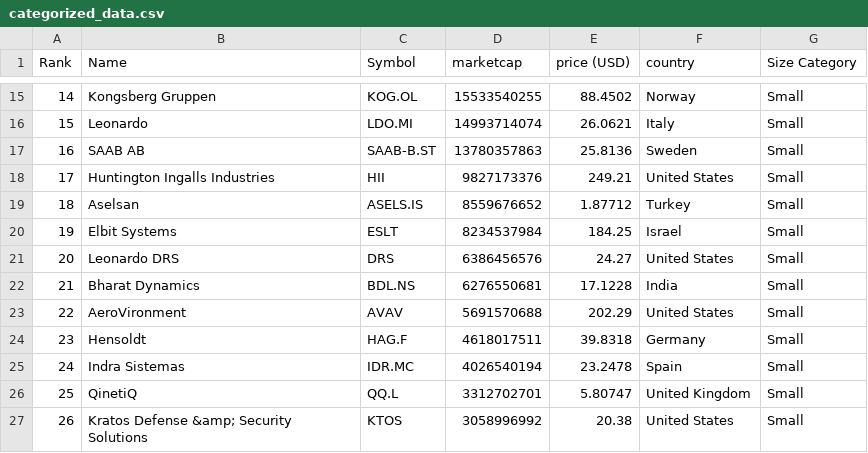
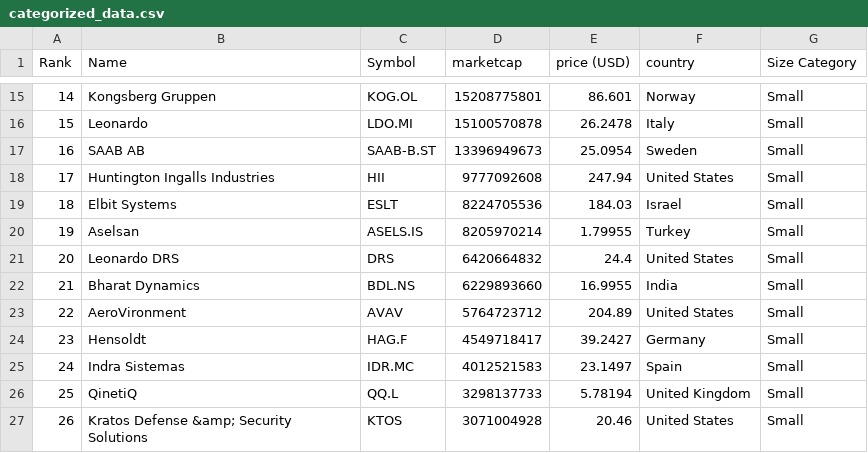
Before and after one commit to carmeloezequiel/taller, a CSV file: categorized_data.csv, drawn as a sheet; only a part is shown, gaps mark what is left out; the diff covers the shown part only.

```diff
--- a/categorized_data.csv
+++ b/categorized_data.csv
@@ -15,13 +15,13 @@ Rank,Name,Symbol,marketcap,price (USD),country,Size Category
-14,Kongsberg Gruppen,KOG.OL,15533540255,88.4502,Norway,Small
-15,Leonardo,LDO.MI,14993714074,26.0621,Italy,Small
-16,SAAB AB,SAAB-B.ST,13780357863,25.8136,Sweden,Small
-17,Huntington Ingalls Industries,HII,9827173376,249.21,United States,Small
-18,Aselsan,ASELS.IS,8559676652,1.87712,Turkey,Small
-19,Elbit Systems,ESLT,8234537984,184.25,Israel,Small
-20,Leonardo DRS,DRS,6386456576,24.27,United States,Small
-21,Bharat Dynamics,BDL.NS,6276550681,17.1228,India,Small
-22,AeroVironment,AVAV,5691570688,202.29,United States,Small
-23,Hensoldt,HAG.F,4618017511,39.8318,Germany,Small
-24,Indra Sistemas,IDR.MC,4026540194,23.2478,Spain,Small
-25,QinetiQ,QQ.L,3312702701,5.80747,United Kingdom,Small
-26,Kratos Defense &amp; Security Solutions,KTOS,3058996992,20.38,United States,Small
+14,Kongsberg Gruppen,KOG.OL,15208775801,86.601,Norway,Small
+15,Leonardo,LDO.MI,15100570878,26.2478,Italy,Small
+16,SAAB AB,SAAB-B.ST,13396949673,25.0954,Sweden,Small
+17,Huntington Ingalls Industries,HII,9777092608,247.94,United States,Small
+18,Elbit Systems,ESLT,8224705536,184.03,Israel,Small
+19,Aselsan,ASELS.IS,8205970214,1.79955,Turkey,Small
+20,Leonardo DRS,DRS,6420664832,24.4,United States,Small
+21,Bharat Dynamics,BDL.NS,6229893660,16.9955,India,Small
+22,AeroVironment,AVAV,5764723712,204.89,United States,Small
+23,Hensoldt,HAG.F,4549718417,39.2427,Germany,Small
+24,Indra Sistemas,IDR.MC,4012521583,23.1497,Spain,Small
+25,QinetiQ,QQ.L,3298137733,5.78194,United Kingdom,Small
+26,Kratos Defense &amp; Security Solutions,KTOS,3071004928,20.46,United States,Small
```
Also changed, not shown: 46 edited cells elsewhere in this file, data.csv.
